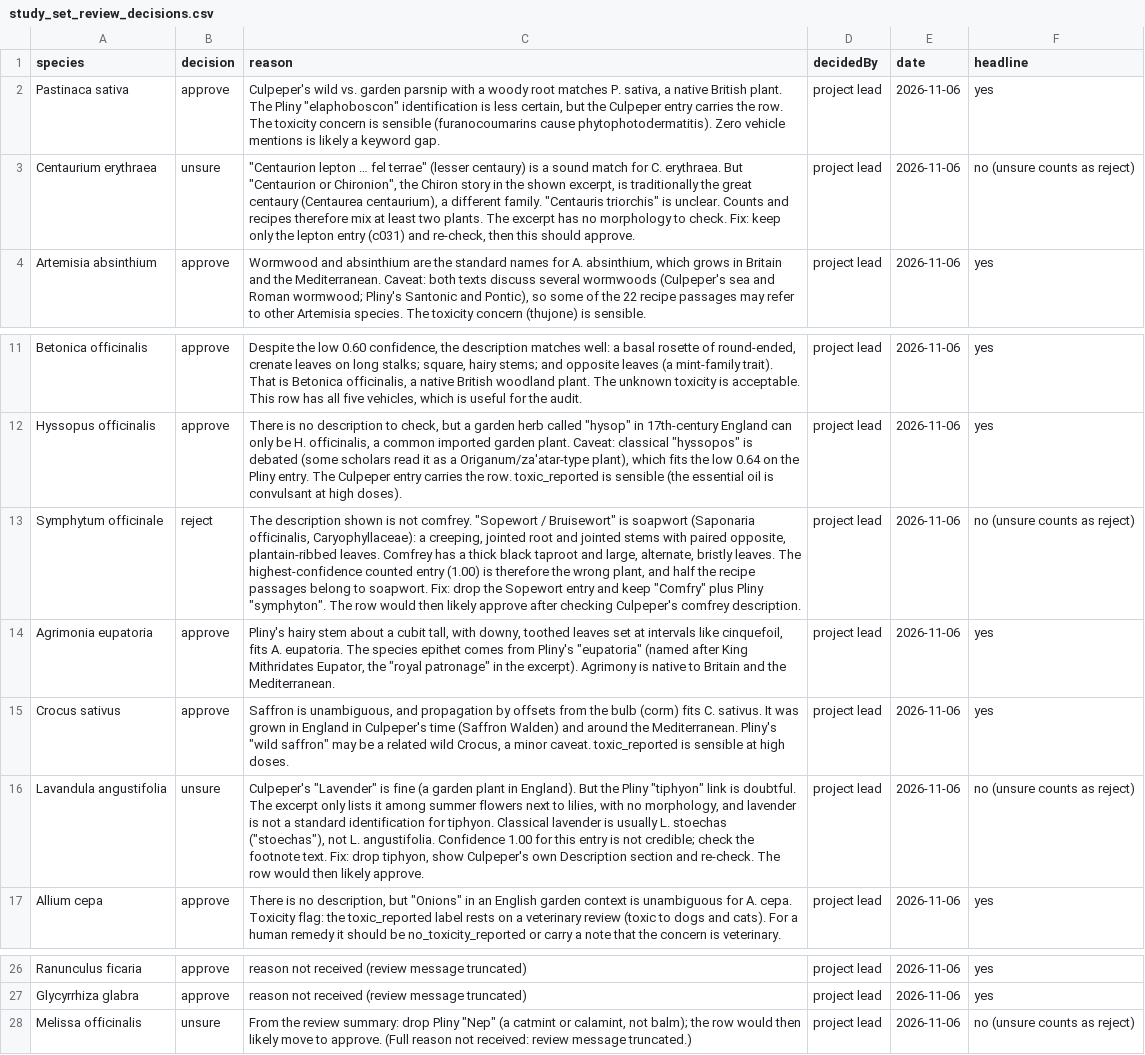
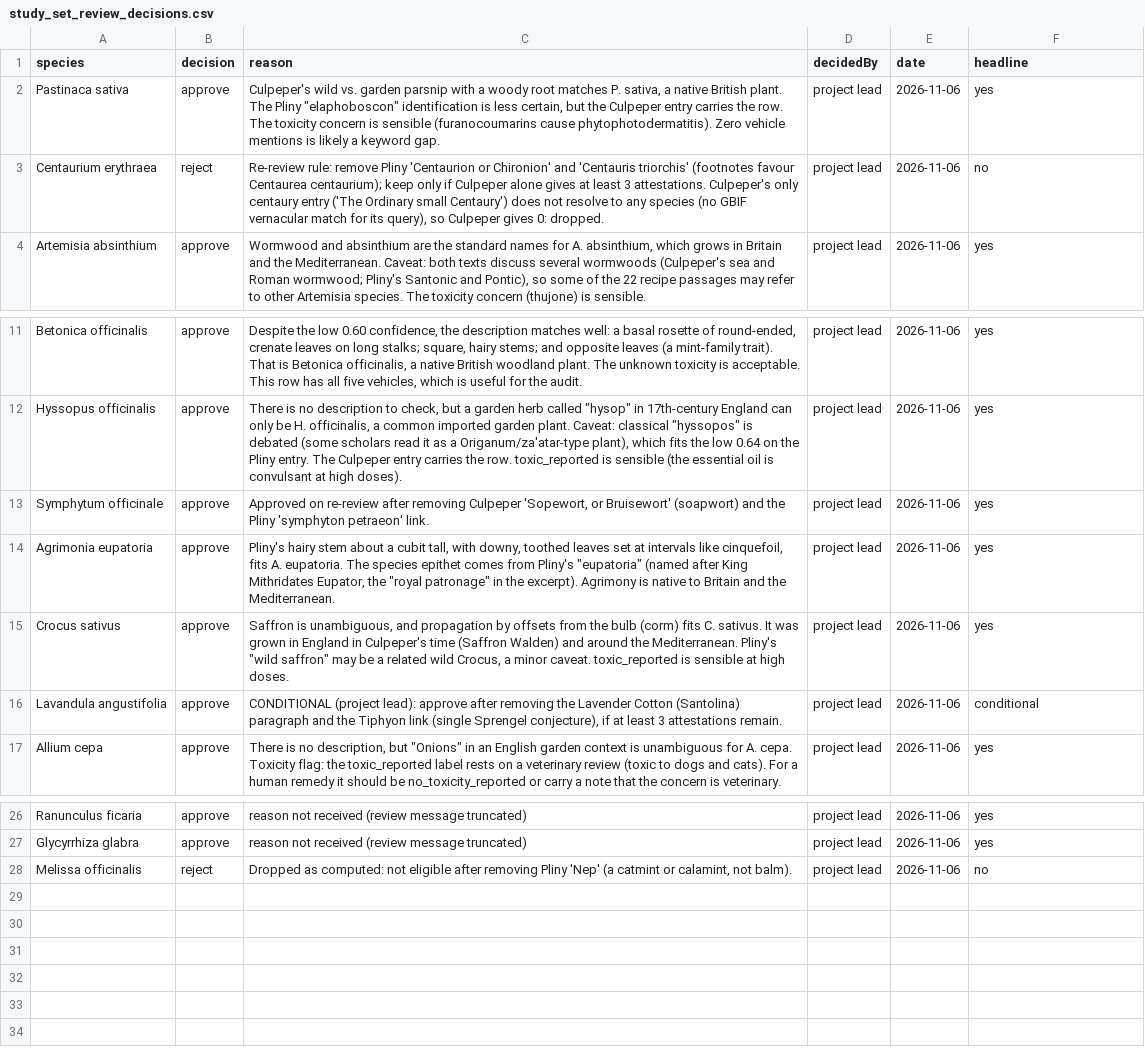
Before and after one commit to DurgaPritam/Lost-in-Preparation, a CSV file: config/study_set_review_decisions.csv, drawn as a sheet; only a part is shown, gaps mark what is left out; the diff names each change by its address in the sheet, - before the commit and + after, or states it on an @@ line.

```diff
--- a/config/study_set_review_decisions.csv
+++ b/config/study_set_review_decisions.csv
-B3 (decision): unsure
+B3 (decision): reject
-C3 (reason): "Centaurion lepton … fel terrae" (lesser centaury) is a sound match for C. erythraea. But "Centaurion or Chironion", the Chiron story in the shown excerpt, is traditionally the great centaury (Centaurea centaurium), a different family. "Centauris triorchis" is unclear. Counts and recipes therefore mix at least two plants. The excerpt has no morphology to check. Fix: keep only the lepton entry (c031) and re-check, then this should approve.
+C3 (reason): Re-review rule: remove Pliny 'Centaurion or Chironion' and 'Centauris triorchis' (footnotes favour Centaurea centaurium); keep only if Culpeper alone gives at least 3 attestations. Culpeper's only centaury entry ('The Ordinary small Centaury') does not resolve to any species (no GBIF vernacular match for its query), so Culpeper gives 0: dropped.
-F3 (headline): no (unsure counts as reject)
+F3 (headline): no
-B13 (decision): reject
+B13 (decision): approve
-C13 (reason): The description shown is not comfrey. "Sopewort / Bruisewort" is soapwort (Saponaria officinalis, Caryophyllaceae): a creeping, jointed root and jointed stems with paired opposite, plantain-ribbed leaves. Comfrey has a thick black taproot and large, alternate, bristly leaves. The highest-confidence counted entry (1.00) is therefore the wrong plant, and half the recipe passages belong to soapwort. Fix: drop the Sopewort entry and keep "Comfry" plus Pliny "symphyton". The row would then likely approve after checking Culpeper's comfrey description.
+C13 (reason): Approved on re-review after removing Culpeper 'Sopewort, or Bruisewort' (soapwort) and the Pliny 'symphyton petraeon' link.
-F13 (headline): no (unsure counts as reject)
+F13 (headline): yes
-B16 (decision): unsure
+B16 (decision): approve
-C16 (reason): Culpeper's "Lavender" is fine (a garden plant in England). But the Pliny "tiphyon" link is doubtful. The excerpt only lists it among summer flowers next to lilies, with no morphology, and lavender is not a standard identification for tiphyon. Classical lavender is usually L. stoechas ("stoechas"), not L. angustifolia. Confidence 1.00 for this entry is not credible; check the footnote text. Fix: drop tiphyon, show Culpeper's own Description section and re-check. The row would then likely approve.
+C16 (reason): CONDITIONAL (project lead): approve after removing the Lavender Cotton (Santolina) paragraph and the Tiphyon link (single Sprengel conjecture), if at least 3 attestations remain.
-F16 (headline): no (unsure counts as reject)
+F16 (headline): conditional
-B28 (decision): unsure
+B28 (decision): reject
-C28 (reason): From the review summary: drop Pliny "Nep" (a catmint or calamint, not balm); the row would then likely move to approve. (Full reason not received: review message truncated.)
+C28 (reason): Dropped as computed: not eligible after removing Pliny 'Nep' (a catmint or calamint, not balm).
-F28 (headline): no (unsure counts as reject)
+F28 (headline): no
```
Also changed, not shown: config/name_entry_exclusions.csv, data/reference/toxicity_curated.csv, 35 other files.
